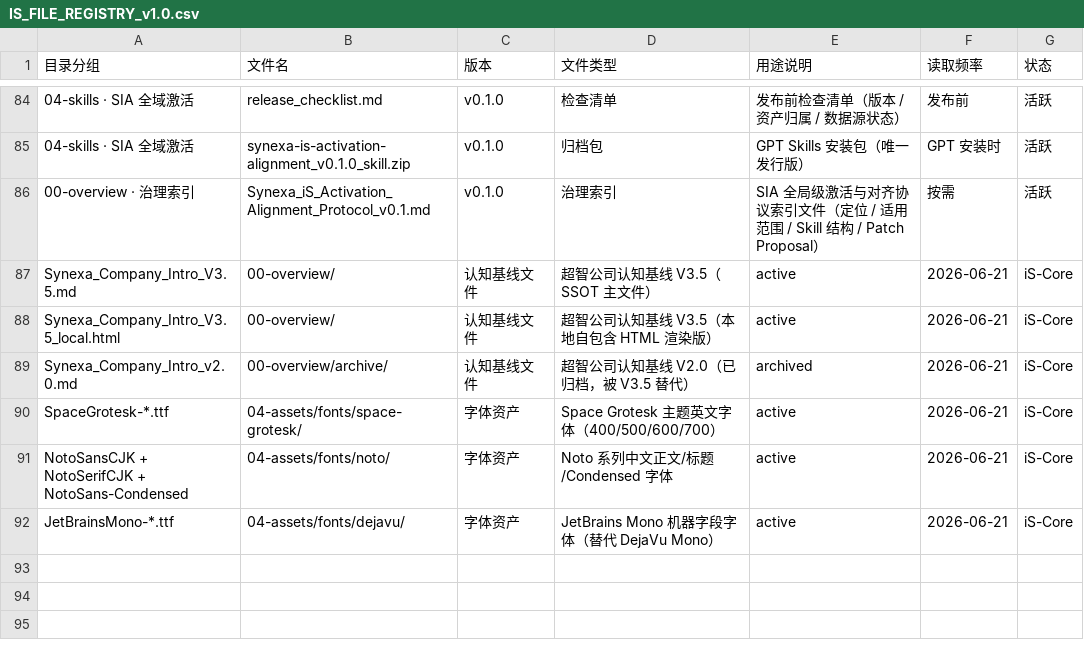
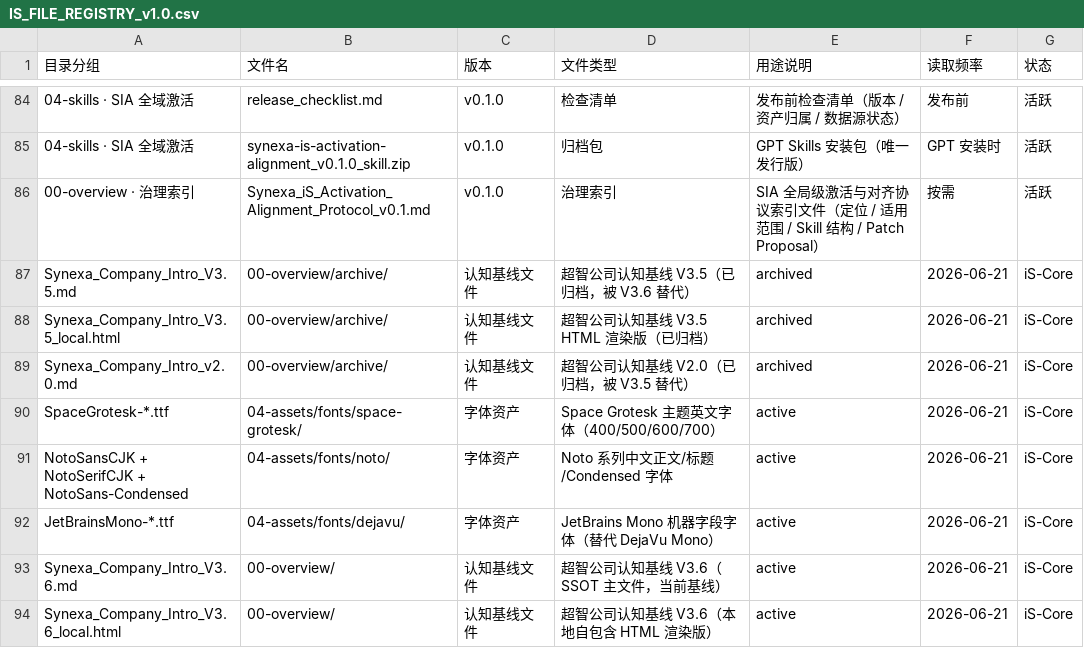
Before and after one commit to carefulxiao-cell/Synexa-iS-OIOS, a CSV file: 00-master/IS_FILE_REGISTRY_v1.0.csv, drawn as a sheet; only a part is shown, gaps mark what is left out.

Commit message:
feat: upgrade baseline to Synexa_Company_Intro_V3.6
- 00-overview/Synexa_Company_Intro_V3.6.md (master SSOT, 3640 lines)
- 00-overview/Synexa_Company_Intro_V3.6_local.html (offline-ready HTML)
- 00-overview/archive/Synexa_Company_Intro_V3.5.md (archived)
- 00-overview/archive/Synexa_Company_Intro_V3.5_local.html (archived)
- IS_FILE_REGISTRY updated (V3.5 → archived, V3.6 → active)

```diff
--- a/00-master/IS_FILE_REGISTRY_v1.0.csv
+++ b/00-master/IS_FILE_REGISTRY_v1.0.csv
@@ -86,4 +86,4 @@
 00-overview · 治理索引,Synexa_iS_Activation_Alignment_Protocol_v0.1.md,v0.1.0,治理索引,SIA 全局级激活与对齐协议索引文件（定位 / 适用范围 / Skill 结构 / Patch Proposal）,按需,活跃
-Synexa_Company_Intro_V3.5.md,00-overview/,认知基线文件,超智公司认知基线 V3.5（SSOT 主文件）,active,2026-06-21,iS-Core
-Synexa_Company_Intro_V3.5_local.html,00-overview/,认知基线文件,超智公司认知基线 V3.5（本地自包含 HTML 渲染版）,active,2026-06-21,iS-Core
+Synexa_Company_Intro_V3.5.md,00-overview/archive/,认知基线文件,超智公司认知基线 V3.5（已归档，被 V3.6 替代）,archived,2026-06-21,iS-Core
+Synexa_Company_Intro_V3.5_local.html,00-overview/archive/,认知基线文件,超智公司认知基线 V3.5 HTML 渲染版（已归档）,archived,2026-06-21,iS-Core
 Synexa_Company_Intro_v2.0.md,00-overview/archive/,认知基线文件,超智公司认知基线 V2.0（已归档，被 V3.5 替代）,archived,2026-06-21,iS-Core
@@ -92 +92,3 @@ NotoSansCJK + NotoSerifCJK + NotoSans-Condensed,04-assets/fonts/noto/,字体资
 JetBrainsMono-*.ttf,04-assets/fonts/dejavu/,字体资产,JetBrains Mono 机器字段字体（替代 DejaVu Mono）,active,2026-06-21,iS-Core
+Synexa_Company_Intro_V3.6.md,00-overview/,认知基线文件,超智公司认知基线 V3.6（SSOT 主文件，当前基线）,active,2026-06-21,iS-Core
+Synexa_Company_Intro_V3.6_local.html,00-overview/,认知基线文件,超智公司认知基线 V3.6（本地自包含 HTML 渲染版）,active,2026-06-21,iS-Core
```
Also changed, not shown: 4 other files.
